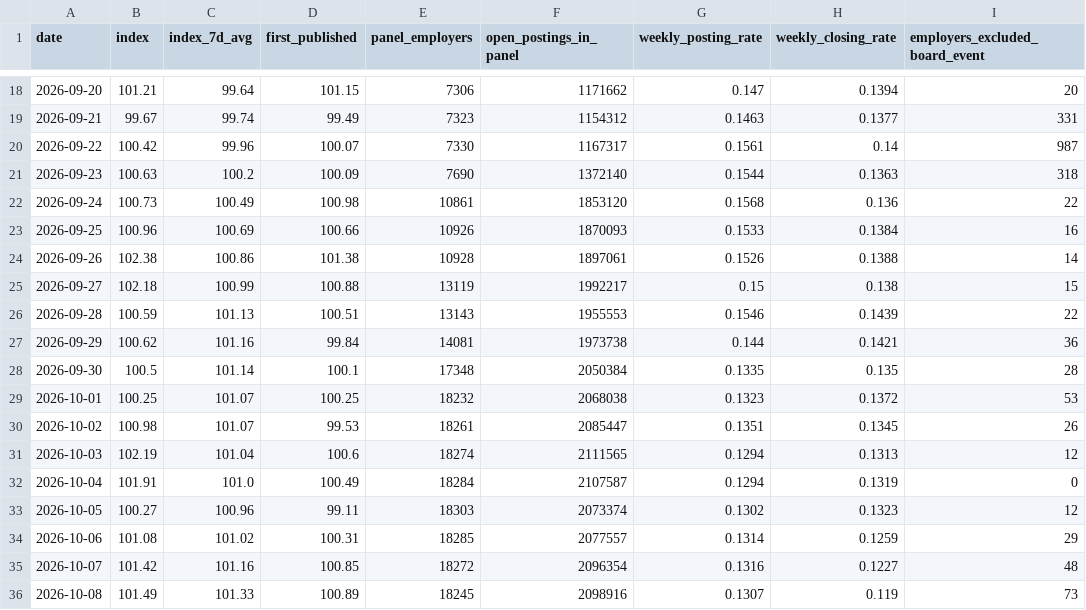
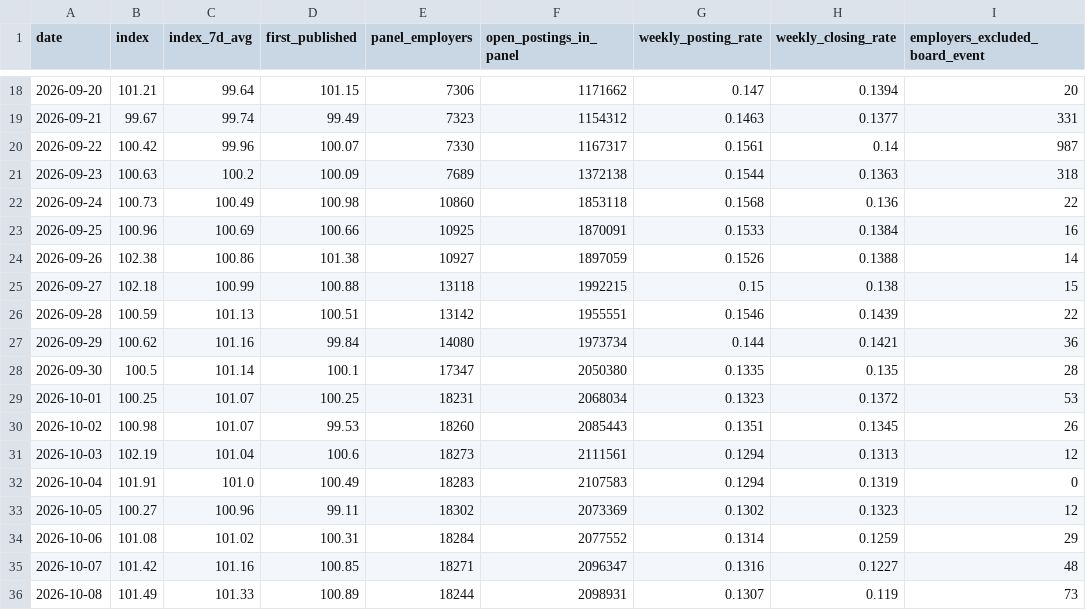
Before and after one commit to veritahire/us-job-openings-index, a CSV file: data/job-openings-index.csv, drawn as a sheet; only a part is shown, gaps mark what is left out; the diff covers the shown part only.

```diff
--- a/data/job-openings-index.csv
+++ b/data/job-openings-index.csv
@@ -20,17 +20,17 @@ date,index,index_7d_avg,first_published,panel_employers,open_postings_in_panel,w
 2026-09-22,100.42,99.96,100.07,7330,1167317,0.1561,0.14,987
-2026-09-23,100.63,100.2,100.09,7690,1372140,0.1544,0.1363,318
-2026-09-24,100.73,100.49,100.98,10861,1853120,0.1568,0.136,22
-2026-09-25,100.96,100.69,100.66,10926,1870093,0.1533,0.1384,16
-2026-09-26,102.38,100.86,101.38,10928,1897061,0.1526,0.1388,14
-2026-09-27,102.18,100.99,100.88,13119,1992217,0.15,0.138,15
-2026-09-28,100.59,101.13,100.51,13143,1955553,0.1546,0.1439,22
-2026-09-29,100.62,101.16,99.84,14081,1973738,0.144,0.1421,36
-2026-09-30,100.5,101.14,100.1,17348,2050384,0.1335,0.135,28
-2026-10-01,100.25,101.07,100.25,18232,2068038,0.1323,0.1372,53
-2026-10-02,100.98,101.07,99.53,18261,2085447,0.1351,0.1345,26
-2026-10-03,102.19,101.04,100.6,18274,2111565,0.1294,0.1313,12
-2026-10-04,101.91,101.0,100.49,18284,2107587,0.1294,0.1319,0
-2026-10-05,100.27,100.96,99.11,18303,2073374,0.1302,0.1323,12
-2026-10-06,101.08,101.02,100.31,18285,2077557,0.1314,0.1259,29
-2026-10-07,101.42,101.16,100.85,18272,2096354,0.1316,0.1227,48
-2026-10-08,101.49,101.33,100.89,18245,2098916,0.1307,0.119,73
+2026-09-23,100.63,100.2,100.09,7689,1372138,0.1544,0.1363,318
+2026-09-24,100.73,100.49,100.98,10860,1853118,0.1568,0.136,22
+2026-09-25,100.96,100.69,100.66,10925,1870091,0.1533,0.1384,16
+2026-09-26,102.38,100.86,101.38,10927,1897059,0.1526,0.1388,14
+2026-09-27,102.18,100.99,100.88,13118,1992215,0.15,0.138,15
+2026-09-28,100.59,101.13,100.51,13142,1955551,0.1546,0.1439,22
+2026-09-29,100.62,101.16,99.84,14080,1973734,0.144,0.1421,36
+2026-09-30,100.5,101.14,100.1,17347,2050380,0.1335,0.135,28
+2026-10-01,100.25,101.07,100.25,18231,2068034,0.1323,0.1372,53
+2026-10-02,100.98,101.07,99.53,18260,2085443,0.1351,0.1345,26
+2026-10-03,102.19,101.04,100.6,18273,2111561,0.1294,0.1313,12
+2026-10-04,101.91,101.0,100.49,18283,2107583,0.1294,0.1319,0
+2026-10-05,100.27,100.96,99.11,18302,2073369,0.1302,0.1323,12
+2026-10-06,101.08,101.02,100.31,18284,2077552,0.1314,0.1259,29
+2026-10-07,101.42,101.16,100.85,18271,2096347,0.1316,0.1227,48
+2026-10-08,101.49,101.33,100.89,18244,2098931,0.1307,0.119,73
```
Also changed, not shown: 1 added row and 33 edited cells elsewhere in this file, 3 other files.
